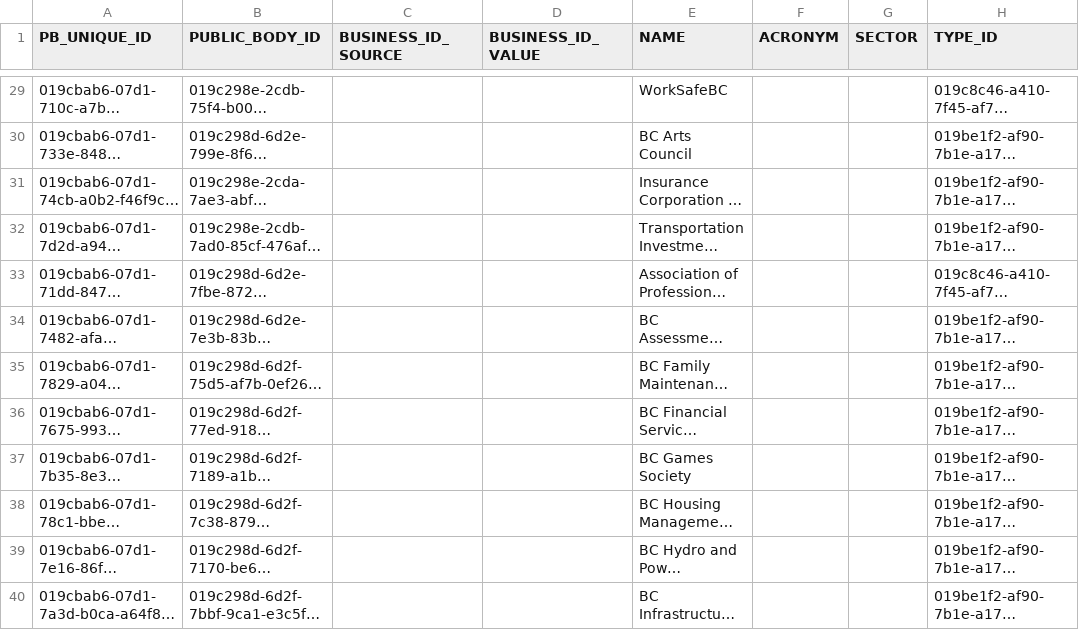
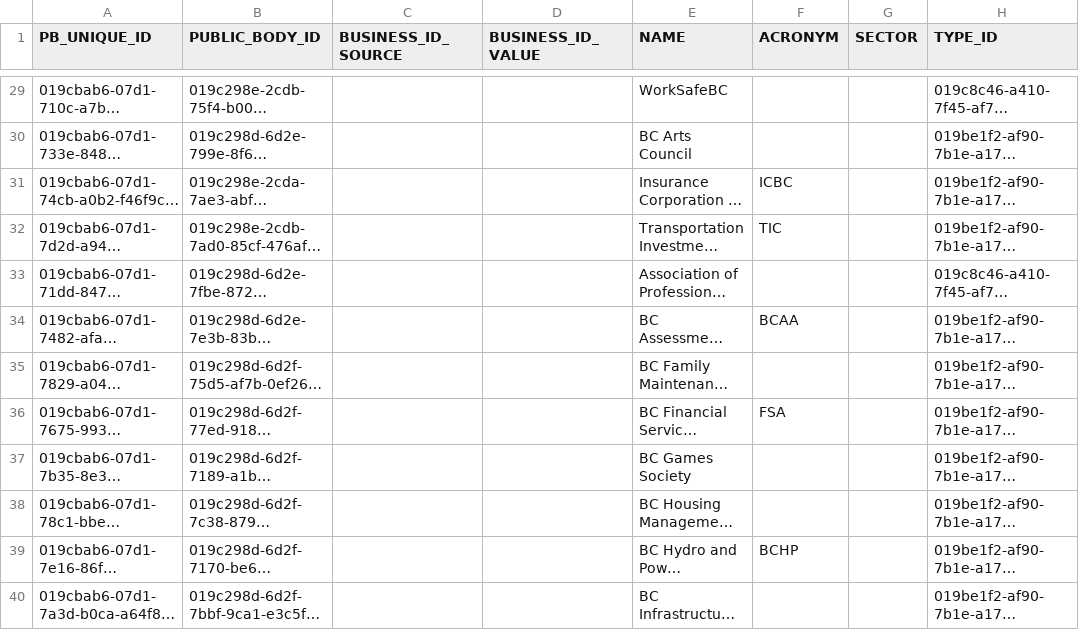
Before and after one commit to bcgov/adr, a CSV file: Apps/Registries/PublicBodies/Source/Api/Assets/public_bodies.csv, drawn as a sheet; only a part is shown, gaps mark what is left out; long unchanged cells end in …; the diff covers the shown part only; the diff names each change by its address in the sheet, - before the commit and + after, or states it on an @@ line.

Commit message:
updated the public bodies csv source (#65)

```diff
--- a/Apps/Registries/PublicBodies/Source/Api/Assets/public_bodies.csv
+++ b/Apps/Registries/PublicBodies/Source/Api/Assets/public_bodies.csv
-F31 (ACRONYM): (empty)
+F31 (ACRONYM): ICBC
-F32 (ACRONYM): (empty)
+F32 (ACRONYM): TIC
-F34 (ACRONYM): (empty)
+F34 (ACRONYM): BCAA
-F36 (ACRONYM): (empty)
+F36 (ACRONYM): FSA
-F39 (ACRONYM): (empty)
+F39 (ACRONYM): BCHP
```
Also changed, not shown: 18 edited cells elsewhere in this file.
